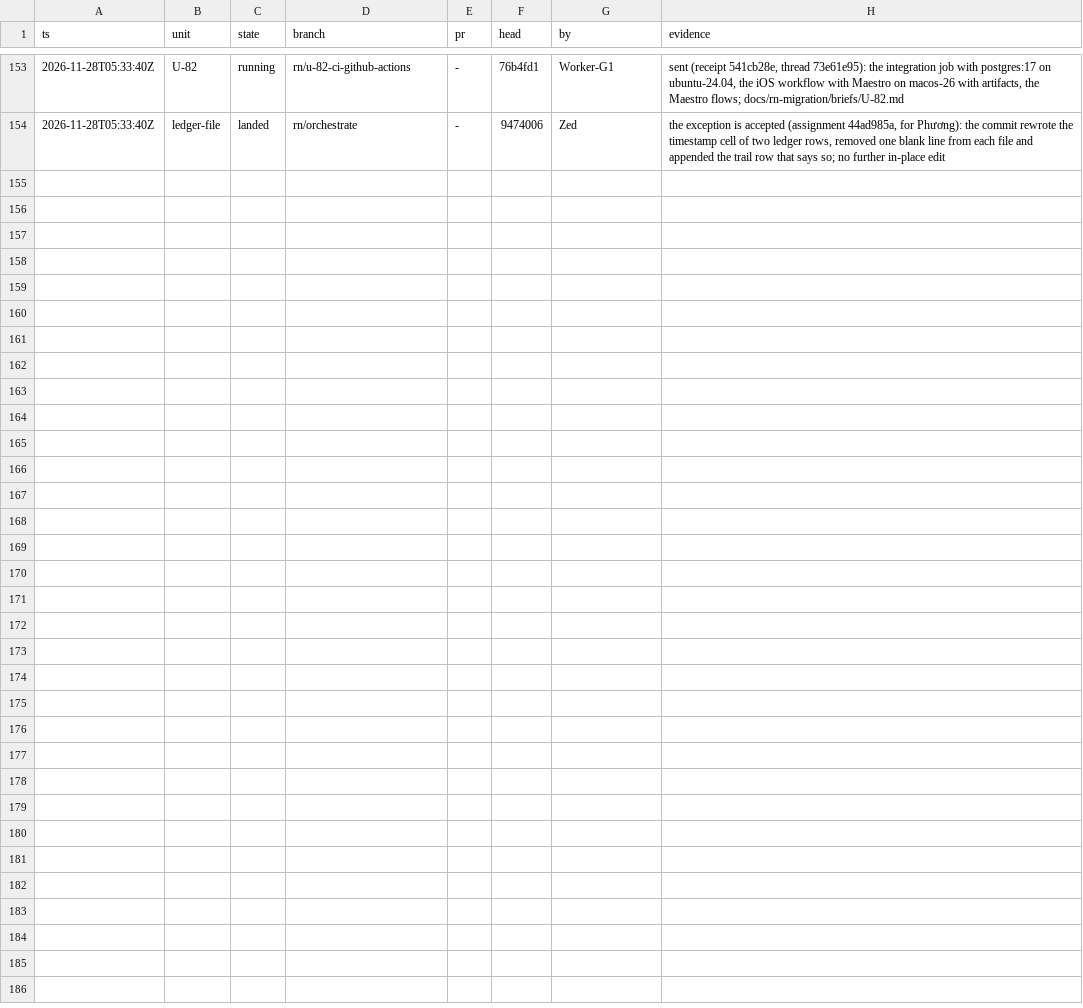
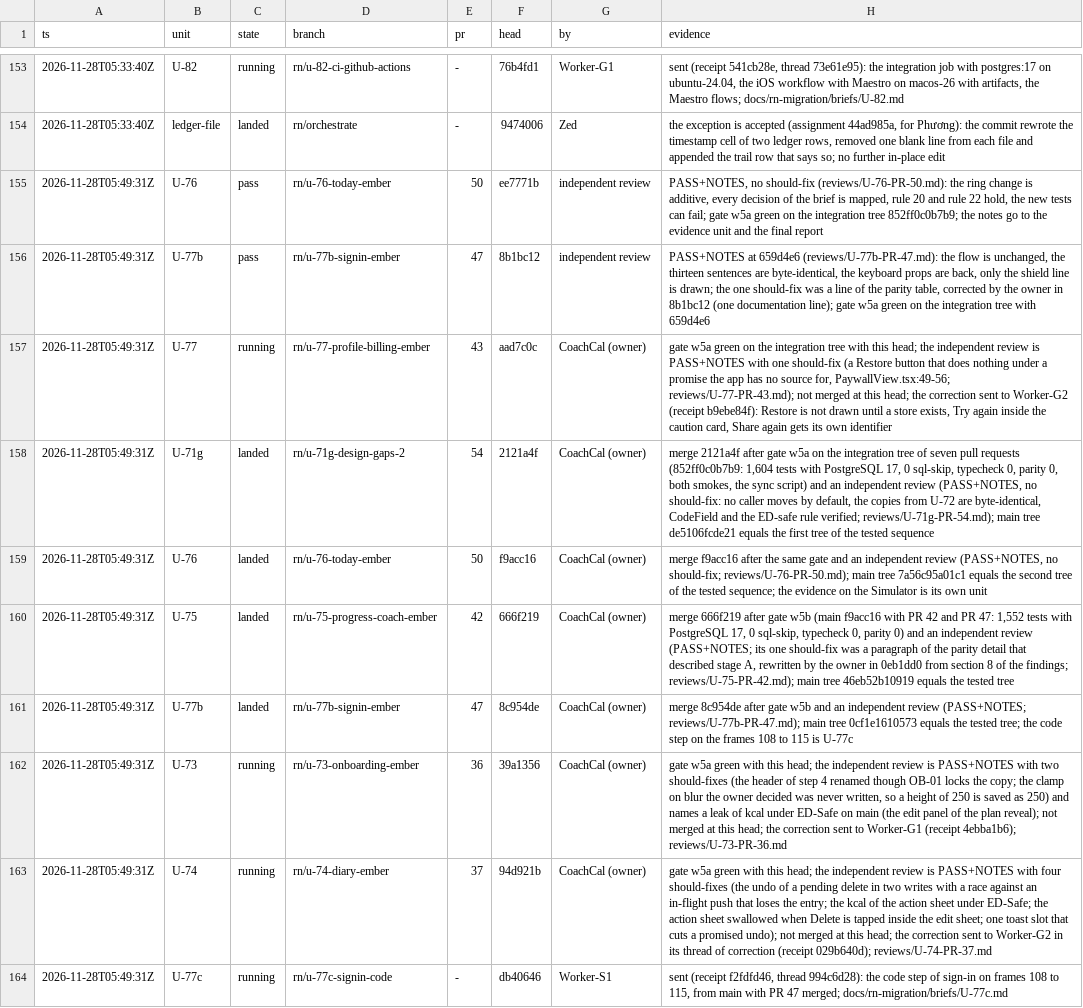
Before and after one commit to phuongddx/cal-ai-coach-app, a TSV file: docs/rn-migration/ledger.tsv, drawn as a sheet; only a part is shown, gaps mark what is left out; the diff names each change by its address in the sheet, - before the commit and + after, or states it on an @@ line.

```diff
--- a/docs/rn-migration/ledger.tsv
+++ b/docs/rn-migration/ledger.tsv
+row 155: 2026-11-28T05:49:31Z | U-76 | pass | rn/u-76-today-ember | 50 | ee7771b | independent review | PASS+NOTES, no should-fix (reviews/U-76-PR-50.md): the ring change is additive, every decision of the brief is mapped, rule 20 and rule 22 hold, the new tests can fail; gate w5a green on the integration tree 852ff0c0b7b9; the notes go to the evidence unit and the final report
+row 156: 2026-11-28T05:49:31Z | U-77b | pass | rn/u-77b-signin-ember | 47 | 8b1bc12 | independent review | PASS+NOTES at 659d4e6 (reviews/U-77b-PR-47.md): the flow is unchanged, the thirteen sentences are byte-identical, the keyboard props are back, only the shield line is drawn; the one should-fix was a line of the parity table, corrected by the owner in 8b1bc12 (one documentation line); gate w5a green on the integration tree with 659d4e6
+row 157: 2026-11-28T05:49:31Z | U-77 | running | rn/u-77-profile-billing-ember | 43 | aad7c0c | CoachCal (owner) | gate w5a green on the integration tree with this head; the independent review is PASS+NOTES with one should-fix (a Restore button that does nothing under a promise the app has no source for, PaywallView.tsx:49-56; reviews/U-77-PR-43.md); not merged at this head; the correction sent to Worker-G2 (receipt b9ebe84f): Restore is not drawn until a store exists, Try again inside the caution card, Share again gets its own identifier
+row 158: 2026-11-28T05:49:31Z | U-71g | landed | rn/u-71g-design-gaps-2 | 54 | 2121a4f | CoachCal (owner) | merge 2121a4f after gate w5a on the integration tree of seven pull requests (852ff0c0b7b9: 1,604 tests with PostgreSQL 17, 0 sql-skip, typecheck 0, parity 0, both smokes, the sync script) and an independent review (PASS+NOTES, no should-fix: no caller moves by default, the copies from U-72 are byte-identical, CodeField and the ED-safe rule verified; reviews/U-71g-PR-54.md); main tree de5106fcde21 equals the first tree of the tested sequence
+row 159: 2026-11-28T05:49:31Z | U-76 | landed | rn/u-76-today-ember | 50 | f9acc16 | CoachCal (owner) | merge f9acc16 after the same gate and an independent review (PASS+NOTES, no should-fix; reviews/U-76-PR-50.md); main tree 7a56c95a01c1 equals the second tree of the tested sequence; the evidence on the Simulator is its own unit
+row 160: 2026-11-28T05:49:31Z | U-75 | landed | rn/u-75-progress-coach-ember | 42 | 666f219 | CoachCal (owner) | merge 666f219 after gate w5b (main f9acc16 with PR 42 and PR 47: 1,552 tests with PostgreSQL 17, 0 sql-skip, typecheck 0, parity 0) and an independent review (PASS+NOTES; its one should-fix was a paragraph of the parity detail that described stage A, rewritten by the owner in 0eb1dd0 from section 8 of the findings; reviews/U-75-PR-42.md); main tree 46eb52b10919 equals the tested tree
+row 161: 2026-11-28T05:49:31Z | U-77b | landed | rn/u-77b-signin-ember | 47 | 8c954de | CoachCal (owner) | merge 8c954de after gate w5b and an independent review (PASS+NOTES; reviews/U-77b-PR-47.md); main tree 0cf1e1610573 equals the tested tree; the code step on the frames 108 to 115 is U-77c
+row 162: 2026-11-28T05:49:31Z | U-73 | running | rn/u-73-onboarding-ember | 36 | 39a1356 | CoachCal (owner) | gate w5a green with this head; the independent review is PASS+NOTES with two should-fixes (the header of step 4 renamed though OB-01 locks the copy; the clamp on blur the owner decided was never written, so a height of 250 is saved as 250) and names a leak of kcal under ED-Safe on main (the edit panel of the plan reveal); not merged at this head; the correction sent to Worker-G1 (receipt 4ebba1b6); reviews/U-73-PR-36.md
+row 163: 2026-11-28T05:49:31Z | U-74 | running | rn/u-74-diary-ember | 37 | 94d921b | CoachCal (owner) | gate w5a green with this head; the independent review is PASS+NOTES with four should-fixes (the undo of a pending delete in two writes with a race against an in-flight push that loses the entry; the kcal of the action sheet under ED-Safe; the action sheet swallowed when Delete is tapped inside the edit sheet; one toast slot that cuts a promised undo); not merged at this head; the correction sent to Worker-G2 in its thread of correction (receipt 029b640d); reviews/U-74-PR-37.md
+row 164: 2026-11-28T05:49:31Z | U-77c | running | rn/u-77c-signin-code | - | db40646 | Worker-S1 | sent (receipt f2fdfd46, thread 994c6d28): the code step of sign-in on frames 108 to 115, from main with PR 47 merged; docs/rn-migration/briefs/U-77c.md
```
Also changed, not shown: docs/rn-migration/trail.tsv, 5 other files.
